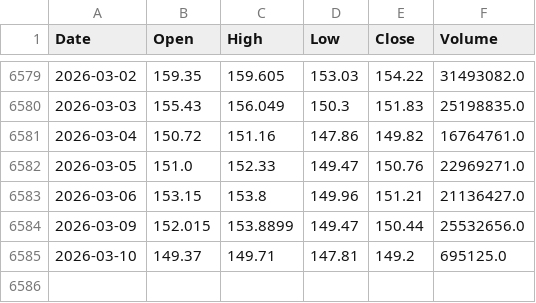
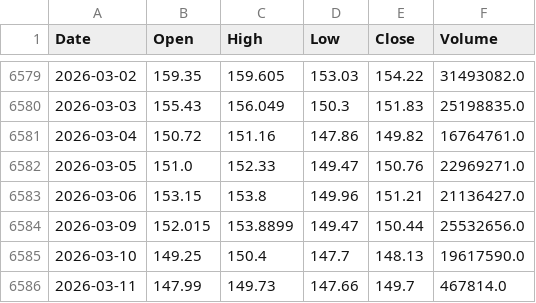
Before and after one commit to NewCity250/Finance-Data-Gathering-Agent, a CSV file: data/XOM_prices.csv, drawn as a sheet; only a part is shown, gaps mark what is left out.

```diff
--- a/data/XOM_prices.csv
+++ b/data/XOM_prices.csv
@@ -6584,2 +6584,3 @@ Date,Open,High,Low,Close,Volume
 2026-03-09,152.015,153.8899,149.47,150.44,25532656.0
-2026-03-10,149.37,149.71,147.81,149.2,695125.0
+2026-03-10,149.25,150.4,147.7,148.13,19617590.0
+2026-03-11,147.99,149.73,147.66,149.7,467814.0
```
Also changed, not shown: data/CVX_prices.csv.
